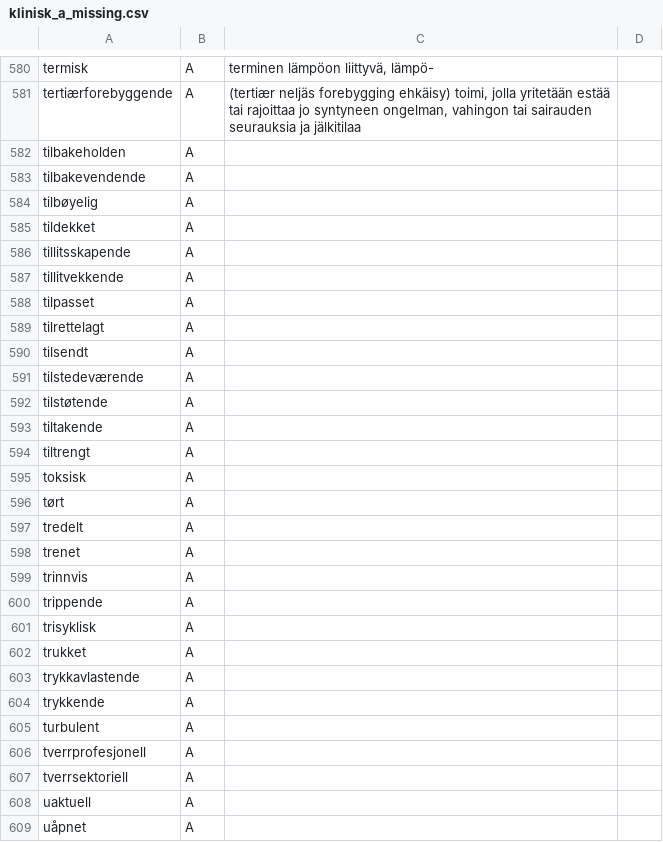
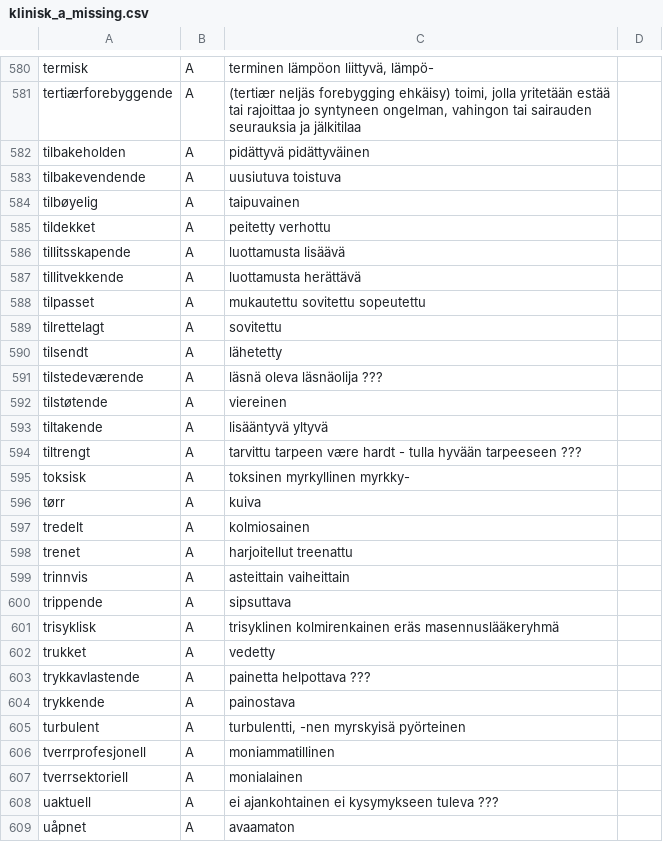
Before and after one commit to giellalt/term-sme-x-nursing, a CSV file: materiale/norsk/klinisk_sykepleie/klinisk_a_missing.csv, drawn as a sheet; only a part is shown, gaps mark what is left out; the diff covers the shown part only.

Commit message:
Lagt til finske ord og termer til-usy.

```diff
--- a/materiale/norsk/klinisk_sykepleie/klinisk_a_missing.csv
+++ b/materiale/norsk/klinisk_sykepleie/klinisk_a_missing.csv
@@ -581,29 +581,29 @@ termisk	A	terminen    lämpöon liittyvä, lämpö-
 tertiærforebyggende	A	(tertiær neljäs forebygging ehkäisy) toimi, jolla yritetään estää tai rajoittaa jo syntyneen ongelman, vahingon tai sairauden seurauksia ja jälkitilaa
-tilbakeholden	A	
-tilbakevendende	A	
-tilbøyelig	A	
-tildekket	A	
-tillitsskapende	A	
-tillitvekkende	A	
-tilpasset	A	
-tilrettelagt	A	
-tilsendt	A	
-tilstedeværende	A	
-tilstøtende	A	
-tiltakende	A	
-tiltrengt	A	
-toksisk	A	
-tørt	A	
-tredelt	A	
-trenet	A	
-trinnvis	A	
-trippende	A	
-trisyklisk	A	
-trukket	A	
-trykkavlastende	A	
-trykkende	A	
-turbulent	A	
-tverrprofesjonell	A	
-tverrsektoriell	A	
-uaktuell	A	
-uåpnet	A	
+tilbakeholden	A	pidättyvä   pidättyväinen
+tilbakevendende	A	uusiutuva   toistuva
+tilbøyelig	A	taipuvainen
+tildekket	A	peitetty    verhottu
+tillitsskapende	A	luottamusta lisäävä
+tillitvekkende	A	luottamusta herättävä
+tilpasset	A	mukautettu  sovitettu   sopeutettu
+tilrettelagt	A	sovitettu
+tilsendt	A	lähetetty
+tilstedeværende	A	läsnä oleva läsnäolija ???
+tilstøtende	A	viereinen
+tiltakende	A	lisääntyvä  yltyvä
+tiltrengt	A	tarvittu    tarpeen    være hardt - tulla hyvään tarpeeseen ???
+toksisk	A	toksinen    myrkyllinen myrkky-
+tørr	A	kuiva
+tredelt	A	kolmiosainen
+trenet	A	harjoitellut    treenattu
+trinnvis	A	asteittain  vaiheittain
+trippende	A	sipsuttava
+trisyklisk	A	trisyklinen kolmirenkainen  eräs masennuslääkeryhmä
+trukket	A	vedetty
+trykkavlastende	A	painetta helpottava ???
+trykkende	A	painostava
+turbulent	A	turbulentti, -nen   myrskyisä   pyörteinen
+tverrprofesjonell	A	moniammatillinen
+tverrsektoriell	A	monialainen
+uaktuell	A	ei ajankohtainen    ei kysymykseen tuleva ???
+uåpnet	A	avaamaton
```
Also changed, not shown: 62 edited cells elsewhere in this file.
